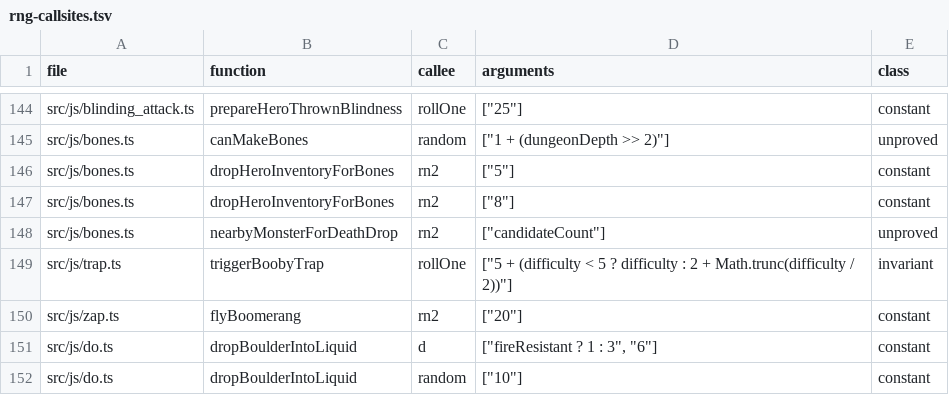
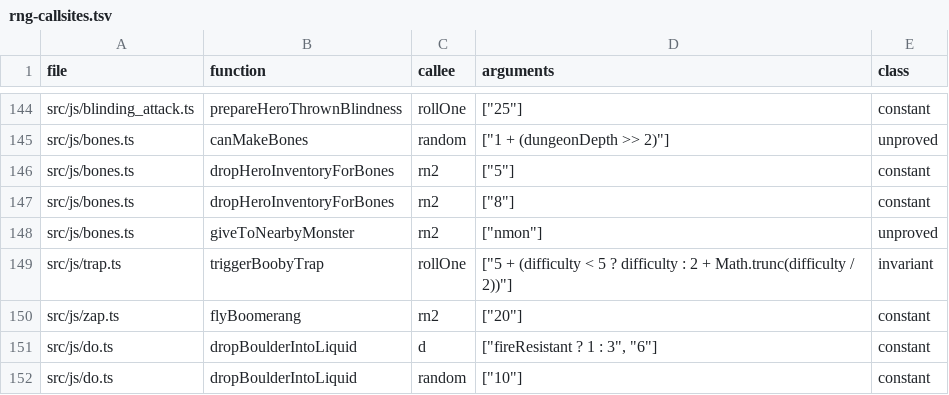
Before and after one commit to daoa0601/teleport-contest, a TSV file: docs/ledger/rng-callsites.tsv, drawn as a sheet; only a part is shown, gaps mark what is left out.

Commit message:
Merge give_to_nearby_mon port into one bones.ts function
bones.c:give_to_nearby_mon() was split across monsterLikesObjects(),
nearbyMonsterForDeathDrop() and giveDeathDropToNearbyMonster(); the three
now form giveToNearbyMonster() shaped like the C original (reservoir
sampling, can_carry check, floor fallback inside the function). The
rng-callsites and review ledgers point at the merged function.

```diff
--- a/docs/ledger/rng-callsites.tsv
+++ b/docs/ledger/rng-callsites.tsv
@@ -147,3 +147,3 @@ src/js/bones.ts	dropHeroInventoryForBones	rn2	"[""5""]"	constant
 src/js/bones.ts	dropHeroInventoryForBones	rn2	"[""8""]"	constant
-src/js/bones.ts	nearbyMonsterForDeathDrop	rn2	"[""candidateCount""]"	unproved
+src/js/bones.ts	giveToNearbyMonster	rn2	"[""nmon""]"	unproved
 src/js/trap.ts	triggerBoobyTrap	rollOne	"[""5 + (difficulty < 5 ? difficulty : 2 + Math.trunc(difficulty / 2))""]"	invariant
```
Also changed, not shown: verification/callsites/review.tsv, 2 other files.
